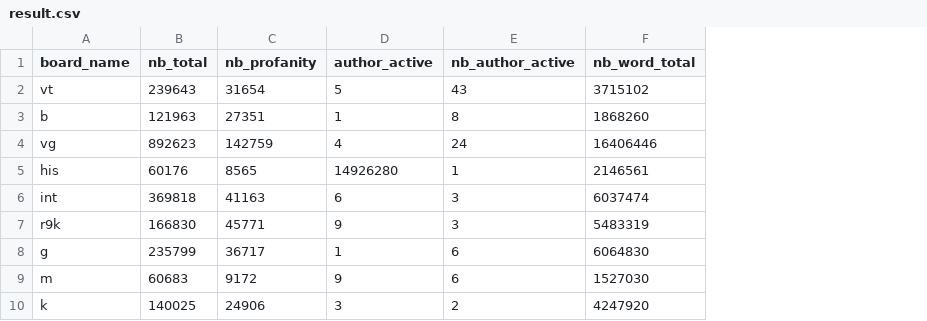
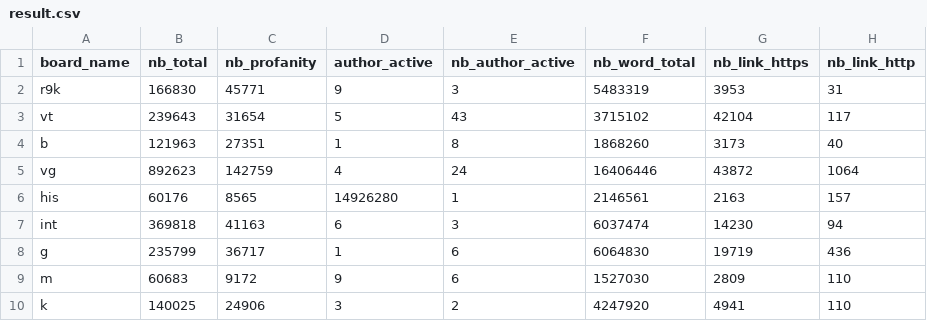
Before and after one commit to Asolmele/dataviz, a CSV file: result.csv, drawn as a sheet; only a part is shown; addresses are those after the commit; the diff names each change by its address in the sheet, - before the commit and + after, or states it on an @@ line.

Commit message:
build data

```diff
--- a/result.csv
+++ b/result.csv
+column G (nb_link_https), rows 3-10: 42104 | 3173 | 43872 | 2163 | 14230 | 19719 | 2809 | 4941
+column H (nb_link_http), rows 3-10: 117 | 40 | 1064 | 157 | 94 | 436 | 110 | 110
@@ row 7 moved to row 2: r9k @@
```
Also changed, not shown: 2 other files.
